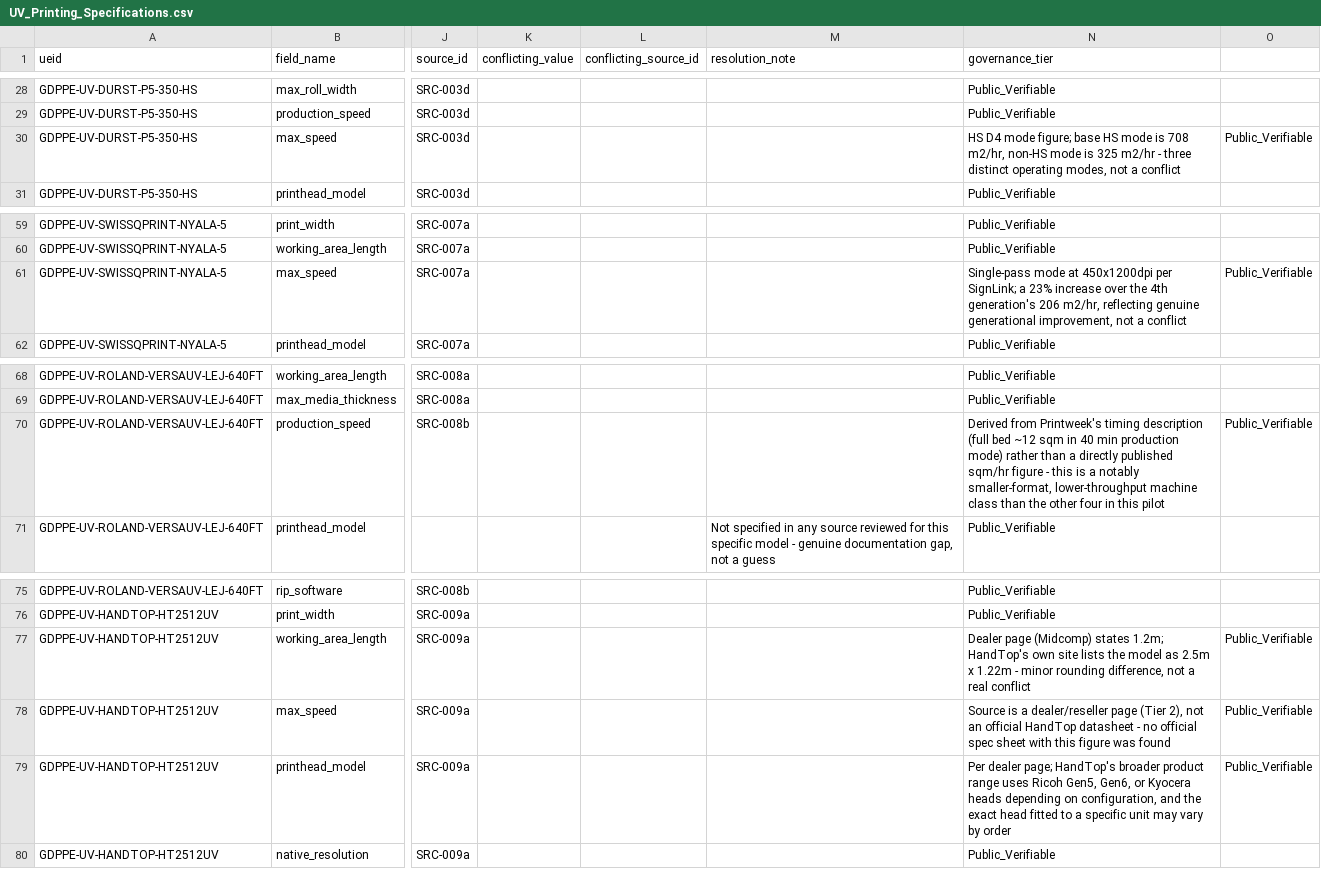
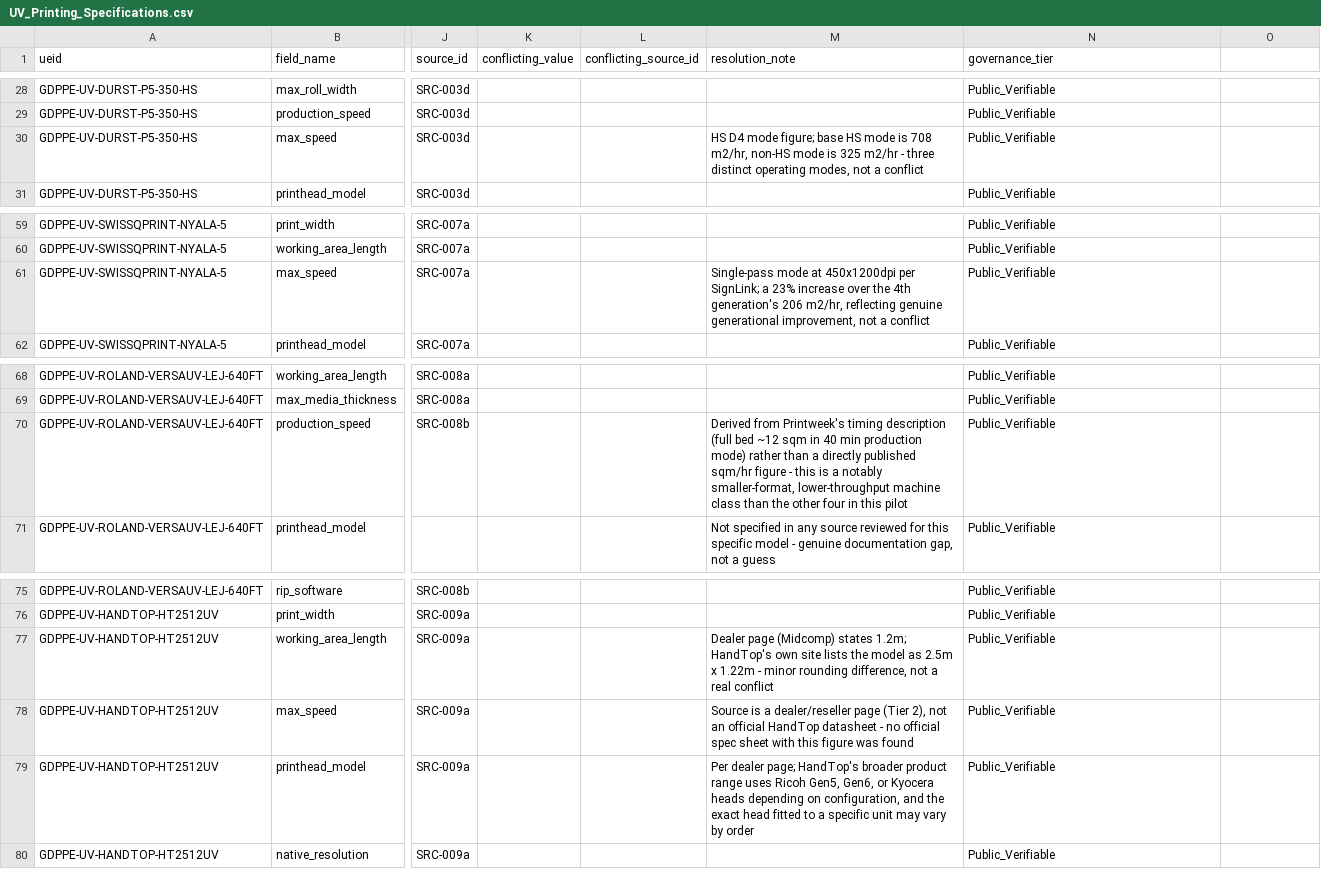
Before and after one commit to mahin-aeroai/GDPPE, a CSV file: database/uv_printing_pilot/UV_Printing_Specifications.csv, drawn as a sheet; only a part is shown, gaps mark what is left out; the diff names each change by its address in the sheet, - before the commit and + after, or states it on an @@ line.

Commit message:
Phase 2: add third category (Digital Cutting, 3 machines); extend validator
Added database/digital_cutting_pilot/: Zund G3, Esko Kongsberg X24,
Summa F1612 - first category with no printhead/ink/curing at all.

Extended scripts/validate_database.py with native Tool_Modules.csv /
USES_TOOL_MODULE support, exactly the case CONTRIBUTING.md anticipated.
Fixed dead code found in the process (a manufacturer-check fold-in
placed after the check it fed had already run).

Added enum validation (check_enum_values) for governance_tier, after
hitting a CSV-escaping bug that referential checks alone couldn't see.
Running it retroactively against the two already-committed categories
found 7 more instances of the same bug (6 in UV printing, 1 in Latex)
sitting in already-pushed data - all fixed in this commit.

```diff
--- a/database/uv_printing_pilot/UV_Printing_Specifications.csv
+++ b/database/uv_printing_pilot/UV_Printing_Specifications.csv
-M30 (resolution_note): (empty)
+M30 (resolution_note): HS D4 mode figure; base HS mode is 708 m2/hr, non-HS mode is 325 m2/hr - three distinct operating modes, not a conflict
-N30 (governance_tier): HS D4 mode figure; base HS mode is 708 m2/hr, non-HS mode is 325 m2/hr - three distinct operating modes, not a conflict
+N30 (governance_tier): Public_Verifiable
-O30: Public_Verifiable
+O30: (empty)
-M61 (resolution_note): (empty)
+M61 (resolution_note): Single-pass mode at 450x1200dpi per SignLink; a 23% increase over the 4th generation's 206 m2/hr, reflecting genuine generational improvement, not a conflict
-N61 (governance_tier): Single-pass mode at 450x1200dpi per SignLink; a 23% increase over the 4th generation's 206 m2/hr, reflecting genuine generational improvement, not a conflict
+N61 (governance_tier): Public_Verifiable
-O61: Public_Verifiable
+O61: (empty)
-M70 (resolution_note): (empty)
+M70 (resolution_note): Derived from Printweek's timing description (full bed ~12 sqm in 40 min production mode) rather than a directly published sqm/hr figure - this is a notably smaller-format, lower-throughput machine class than the other four in this pilot
-N70 (governance_tier): Derived from Printweek's timing description (full bed ~12 sqm in 40 min production mode) rather than a directly published sqm/hr figure - this is a notably smaller-format, lower-throughput machine class than the other four in this pilot
+N70 (governance_tier): Public_Verifiable
-O70: Public_Verifiable
+O70: (empty)
-M77 (resolution_note): (empty)
+M77 (resolution_note): Dealer page (Midcomp) states 1.2m; HandTop's own site lists the model as 2.5m x 1.22m - minor rounding difference, not a real conflict
-N77 (governance_tier): Dealer page (Midcomp) states 1.2m; HandTop's own site lists the model as 2.5m x 1.22m - minor rounding difference, not a real conflict
+N77 (governance_tier): Public_Verifiable
-O77:O79: Public_Verifiable
+O77:O79: (empty)
-M78 (resolution_note): (empty)
+M78 (resolution_note): Source is a dealer/reseller page (Tier 2), not an official HandTop datasheet - no official spec sheet with this figure was found
-N78 (governance_tier): Source is a dealer/reseller page (Tier 2), not an official HandTop datasheet - no official spec sheet with this figure was found
+N78 (governance_tier): Public_Verifiable
-M79 (resolution_note): (empty)
+M79 (resolution_note): Per dealer page; HandTop's broader product range uses Ricoh Gen5, Gen6, or Kyocera heads depending on configuration, and the exact head fitted to a specific unit may vary by order
-N79 (governance_tier): Per dealer page; HandTop's broader product range uses Ricoh Gen5, Gen6, or Kyocera heads depending on configuration, and the exact head fitted to a specific unit may vary by order
+N79 (governance_tier): Public_Verifiable
```
Also changed, not shown: database/latex_printing_pilot/Latex_Printing_Specifications.csv, 13 other files.
